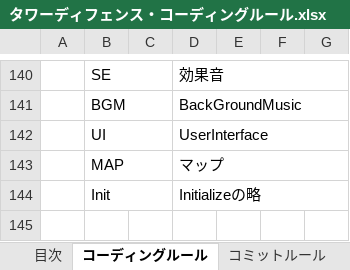
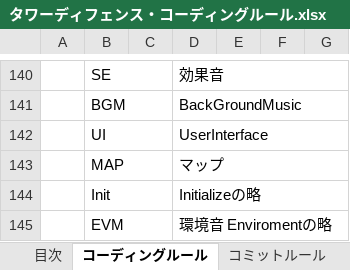
Before and after one commit to takeuchidaina/CircleProject_TowerDefense, an Excel workbook: 書類やスケジュール/タワーディフェンス・コーディングルール.xlsx, sheet コーディングルール, drawn as a sheet; only a part is shown, gaps mark what is left out; values as stored, in another font and other column widths than the file's, no borders; the diff names each change by its address in the sheet, - before the commit and + after, or states it on an @@ line.

```diff
--- a/書類やスケジュール/タワーディフェンス・コーディングルール.xlsx (sheet コーディングルール)
+++ b/書類やスケジュール/タワーディフェンス・コーディングルール.xlsx (sheet コーディングルール)
+row 145:  | EVM |  | 環境音 Enviromentの略
```
Also changed, not shown: 1 other file.
